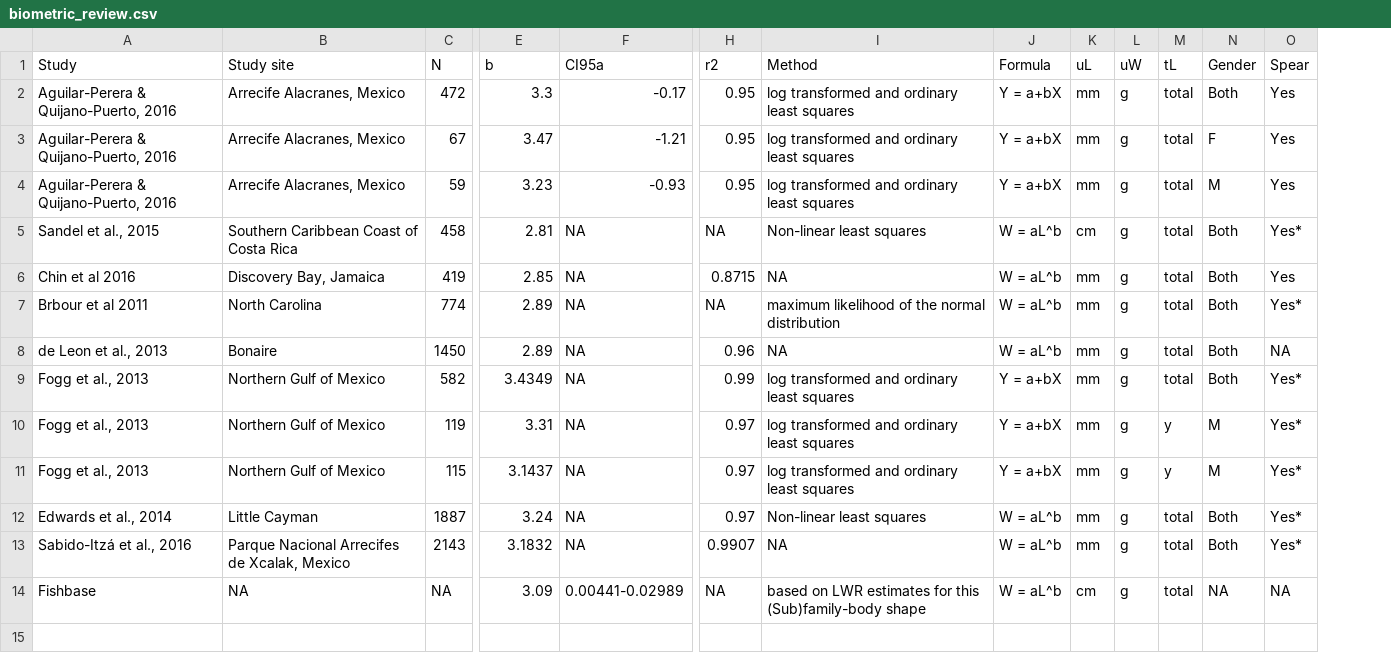
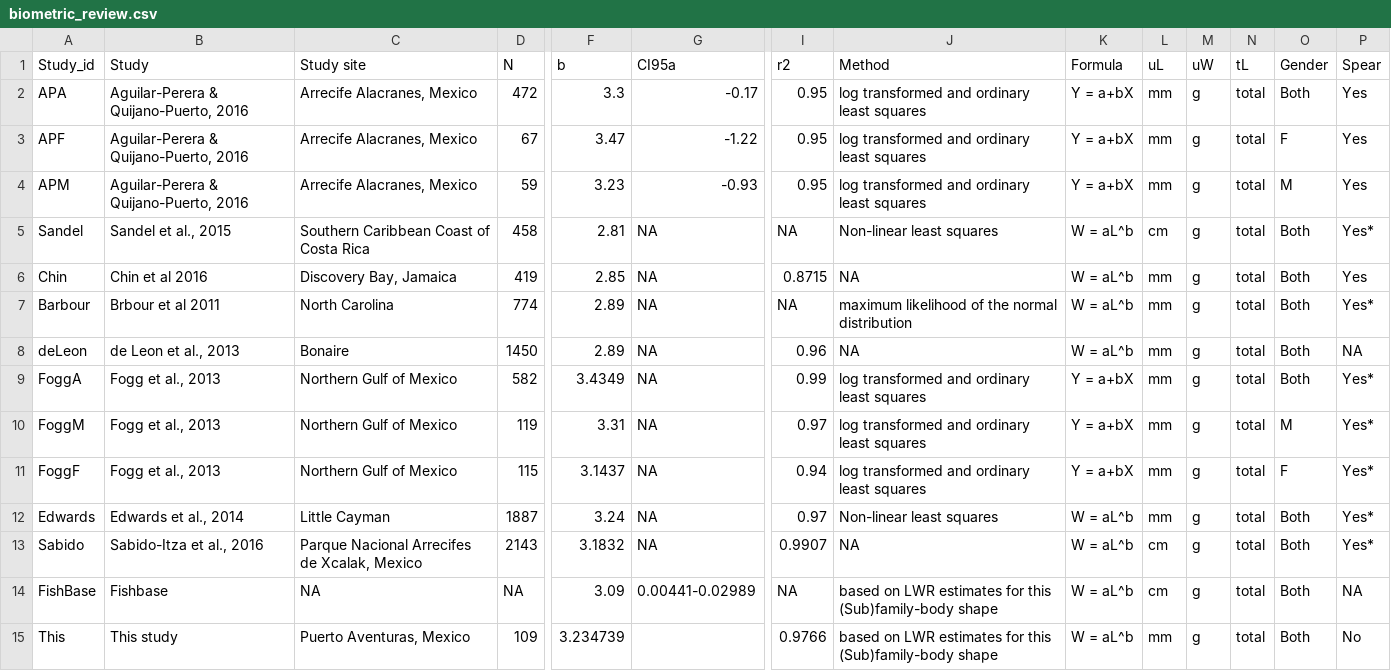
Before and after one commit to anakunz/lionfish_biometry, a CSV file: biometric_review.csv, drawn as a sheet; only a part is shown, gaps mark what is left out; addresses are those after the commit; rows hold the shown columns only; the diff names each change by its address in the sheet, - before the commit and + after, or states it on an @@ line.

Commit message:
Updated the review

```diff
--- a/biometric_review.csv
+++ b/biometric_review.csv
+column A (Study_id), rows 2-14: APA | APF | APM | Sandel | Chin | Barbour | deLeon | FoggA | FoggM | FoggF | Edwards | Sabido | FishBase
-G3 (CI95a): -1.21
+G3 (CI95a): -1.22
-N10:N11 (tL): y
+N10:N11 (tL): total
-I11 (r2): 0.97
+I11 (r2): 0.94
-O11 (Gender): M
+O11 (Gender): F
-B13 (Study): Sabido-Itzá et al., 2016
+B13 (Study): Sabido-Itza et al., 2016
-L13 (uL): mm
+L13 (uL): cm
-O14 (Gender): NA
+O14 (Gender): Both
+row 15: This | This study | Puerto Aventuras, Mexico | 109 | 3.234739 |  | 0.9766 | based on LWR estimates for this (Sub)family-body shape | W = aL^b | mm | g | total | Both | No
```
